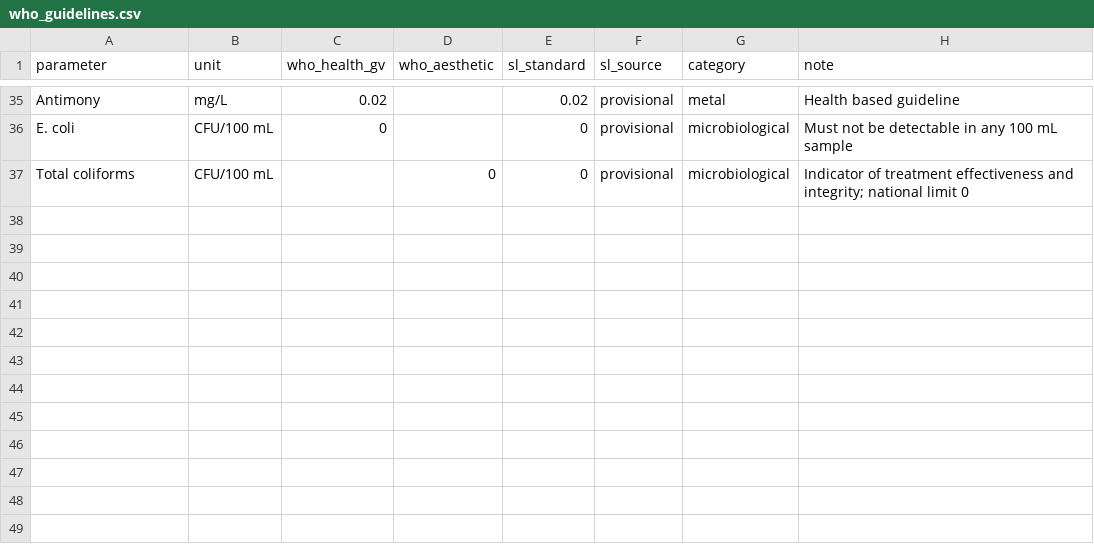
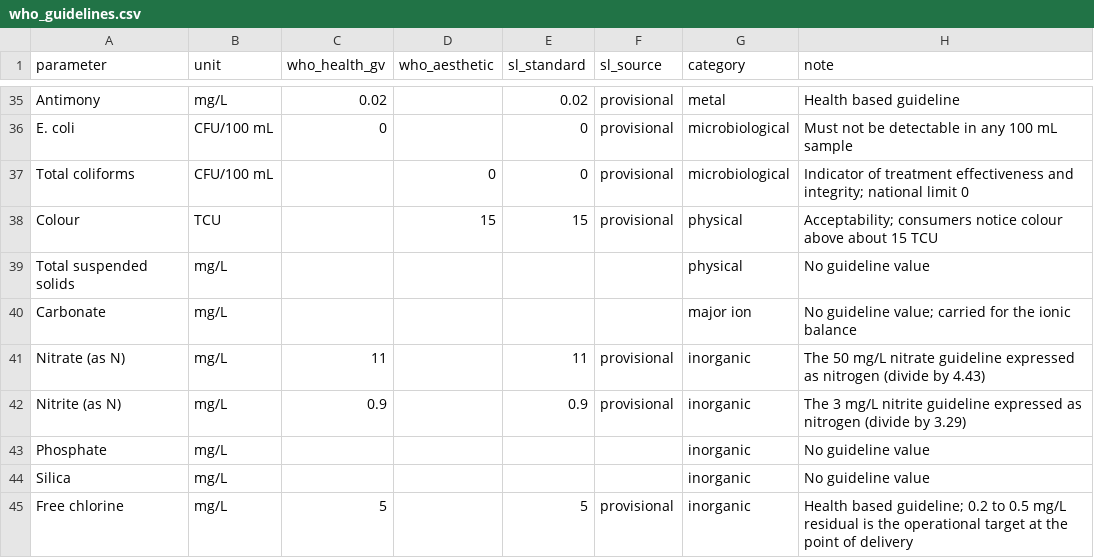
Before and after one commit to moseskolleh/WaterProject, a CSV file: src/groundwater/data/who_guidelines.csv, drawn as a sheet; only a part is shown, gaps mark what is left out; the diff names each change by its address in the sheet, - before the commit and + after, or states it on an @@ line.

```diff
--- a/src/groundwater/data/who_guidelines.csv
+++ b/src/groundwater/data/who_guidelines.csv
+row 38: Colour | TCU |  | 15 | 15 | provisional | physical | Acceptability; consumers notice colour above about 15 TCU
+row 39: Total suspended solids | mg/L |  |  |  |  | physical | No guideline value
+row 40: Carbonate | mg/L |  |  |  |  | major ion | No guideline value; carried for the ionic balance
+row 41: Nitrate (as N) | mg/L | 11 |  | 11 | provisional | inorganic | The 50 mg/L nitrate guideline expressed as nitrogen (divide by 4.43)
+row 42: Nitrite (as N) | mg/L | 0.9 |  | 0.9 | provisional | inorganic | The 3 mg/L nitrite guideline expressed as nitrogen (divide by 3.29)
+row 43: Phosphate | mg/L |  |  |  |  | inorganic | No guideline value
+row 44: Silica | mg/L |  |  |  |  | inorganic | No guideline value
+row 45: Free chlorine | mg/L | 5 |  | 5 | provisional | inorganic | Health based guideline; 0.2 to 0.5 mg/L residual is the operational target at the point of delivery
```
Also changed, not shown: 13 other files.
